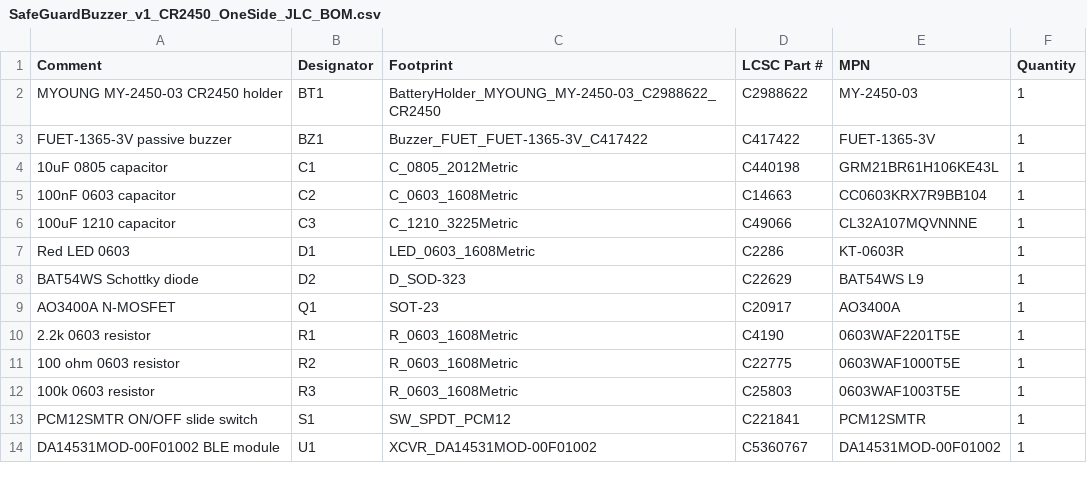
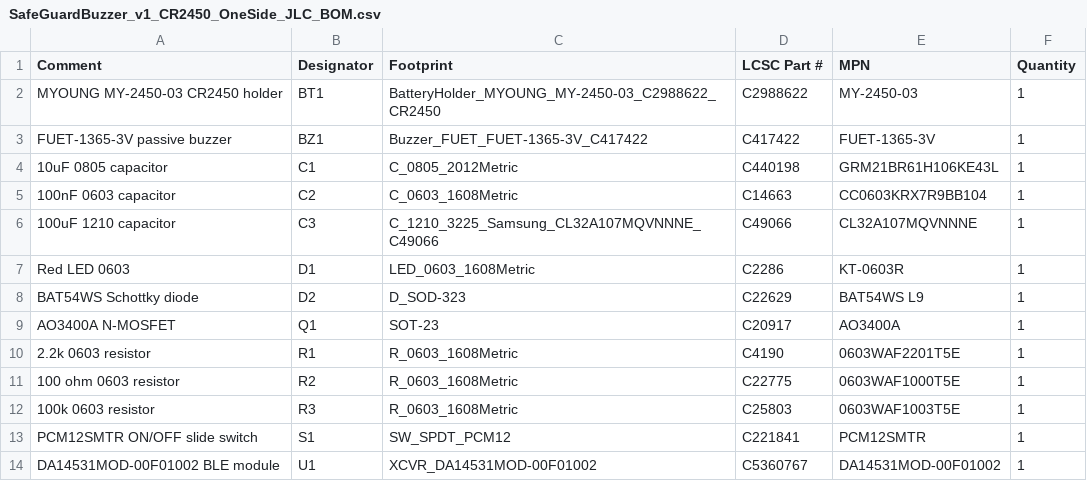
Before and after one commit to veronikaria/BleSafeBuzzer, a CSV file: Manufacturing_Final_Buzzer_v1_CR2450_OneSide_JLC/SafeGuardBuzzer_v1_CR2450_OneSide_JLC_BOM.csv, drawn as a sheet.

```diff
--- a/Manufacturing_Final_Buzzer_v1_CR2450_OneSide_JLC/SafeGuardBuzzer_v1_CR2450_OneSide_JLC_BOM.csv
+++ b/Manufacturing_Final_Buzzer_v1_CR2450_OneSide_JLC/SafeGuardBuzzer_v1_CR2450_OneSide_JLC_BOM.csv
@@ -5,3 +5,3 @@ FUET-1365-3V passive buzzer,BZ1,Buzzer_FUET_FUET-1365-3V_C417422,C417422,FUET-13
 100nF 0603 capacitor,C2,C_0603_1608Metric,C14663,CC0603KRX7R9BB104,1
-100uF 1210 capacitor,C3,C_1210_3225Metric,C49066,CL32A107MQVNNNE,1
+100uF 1210 capacitor,C3,C_1210_3225_Samsung_CL32A107MQVNNNE_C49066,C49066,CL32A107MQVNNNE,1
 Red LED 0603,D1,LED_0603_1608Metric,C2286,KT-0603R,1
```
Also changed, not shown: Manufacturing_Final_Buzzer_v1_CR2450_OneSide_JLC/SafeGuardBuzzer_v1_CR2450_OneSide_positions_raw.csv, 18 other files.
